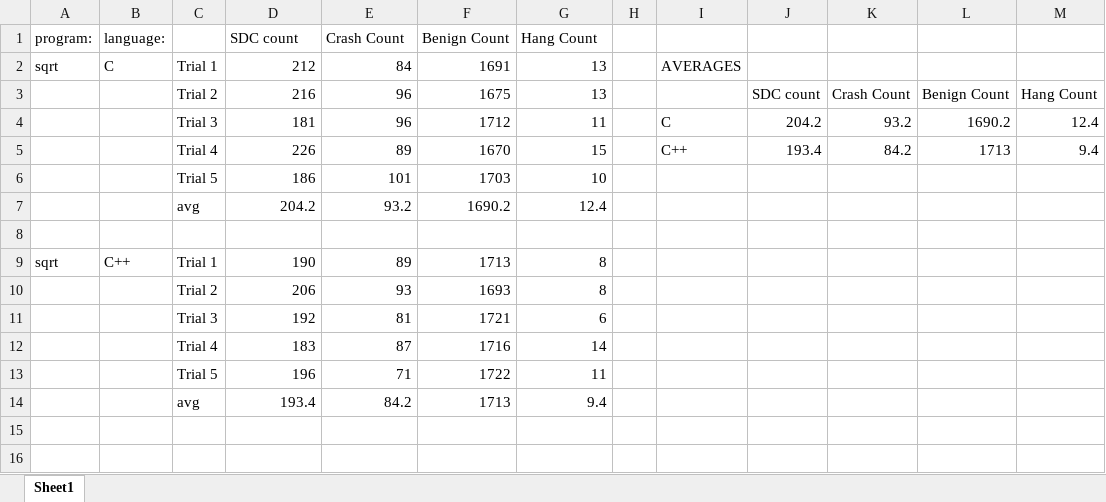
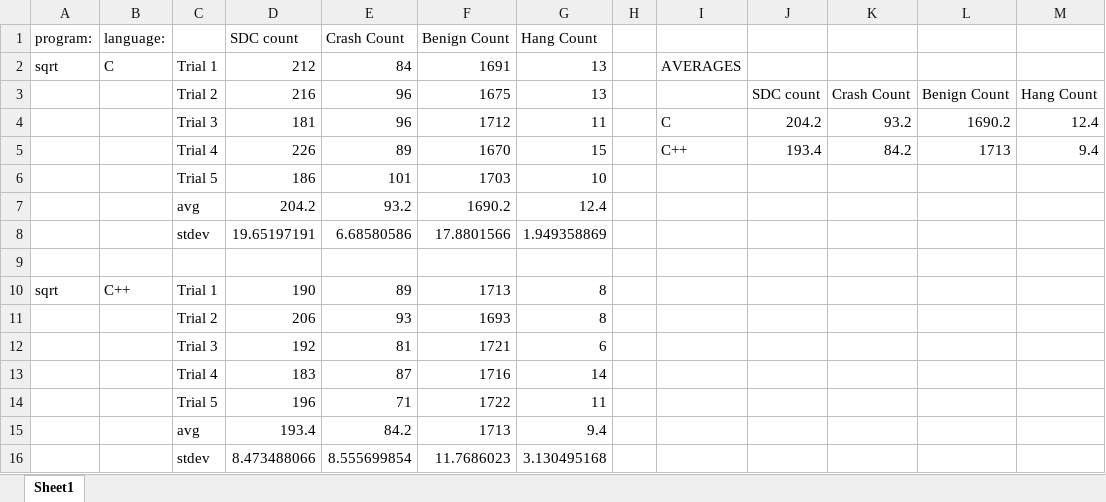
Before and after one commit to jopagu/DS_Project, an Excel workbook: ProjectData.xlsx, sheet Sheet1, drawn as a sheet; values as stored, in another font and other column widths than the file's, no borders; charts and pictures not drawn; the diff names each change by its address in the sheet, - before the commit and + after, or states it on an @@ line.

Commit message:
Added standard deviation calculation

```diff
--- a/ProjectData.xlsx (sheet Sheet1)
+++ b/ProjectData.xlsx (sheet Sheet1)
+row 8:  |  | stdev | 19.65197191 | 6.68580586 | 17.8801566 | 1.949358869
+row 16:  |  | stdev | 8.473488066 | 8.555699854 | 11.7686023 | 3.130495168
```
Also changed, not shown: formulas that keep their value.
